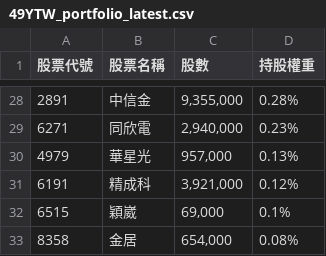
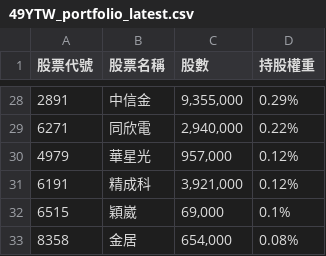
Before and after one commit to s61313/A18900_FTE, a CSV file: data/49YTW_portfolio_latest.csv, drawn as a sheet; only a part is shown, gaps mark what is left out; the diff covers the shown part only.

```diff
--- a/data/49YTW_portfolio_latest.csv
+++ b/data/49YTW_portfolio_latest.csv
@@ -28,4 +28,4 @@
-2891,中信金,"9,355,000",0.28%
-6271,同欣電,"2,940,000",0.23%
-4979,華星光,"957,000",0.13%
+2891,中信金,"9,355,000",0.29%
+6271,同欣電,"2,940,000",0.22%
+4979,華星光,"957,000",0.12%
 6191,精成科,"3,921,000",0.12%
```
Also changed, not shown: 4 added rows, 4 removed rows and 24 edited cells elsewhere in this file, 7 other files.
